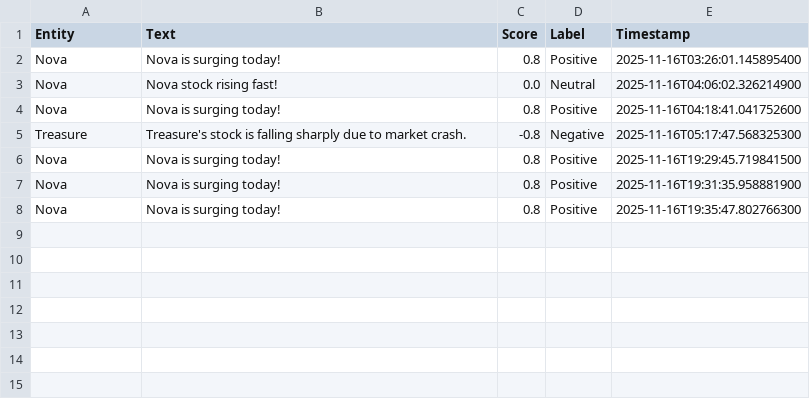
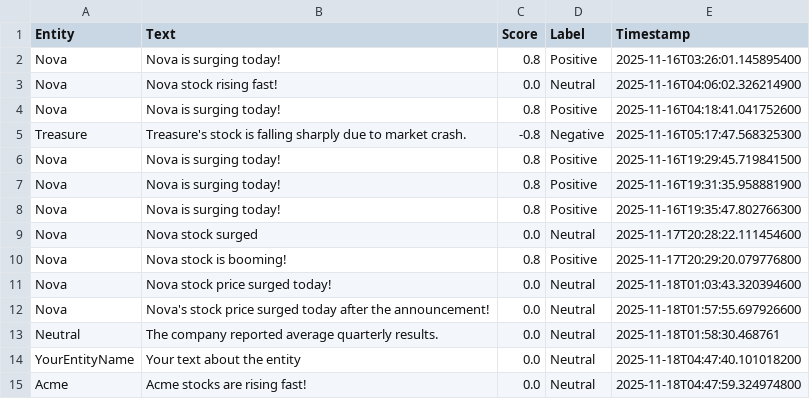
Before and after one commit to Iqrakhan0107/SentimentChain, a CSV file: sentiments.csv, drawn as a sheet.

```diff
--- a/sentiments.csv
+++ b/sentiments.csv
@@ -8 +8,8 @@ Nova,Nova is surging today!,0.8,Positive,2025-11-16T19:31:35.958881900
 Nova,Nova is surging today!,0.8,Positive,2025-11-16T19:35:47.802766300
+Nova,Nova stock surged,0.0,Neutral,2025-11-17T20:28:22.111454600
+Nova,Nova stock is booming!,0.8,Positive,2025-11-17T20:29:20.079776800
+Nova,Nova stock price surged today!,0.0,Neutral,2025-11-18T01:03:43.320394600
+Nova,Nova's stock price surged today after the announcement!,0.0,Neutral,2025-11-18T01:57:55.697926600
+Neutral,The company reported average quarterly results.,0.0,Neutral,2025-11-18T01:58:30.468761
+YourEntityName,Your text about the entity,0.0,Neutral,2025-11-18T04:47:40.101018200
+Acme,Acme stocks are rising fast!,0.0,Neutral,2025-11-18T04:47:59.324974800
```
Also changed, not shown: 39 other files.
